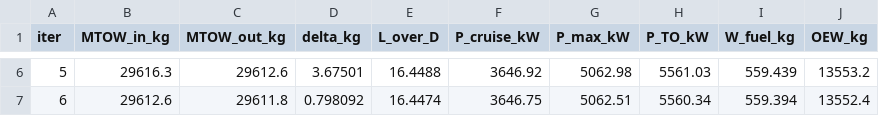
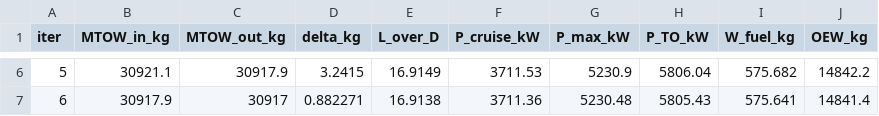
Before and after one commit to maxspannberger/HYCOOL-DSE, a CSV file: outputs/class_ii_iterations.csv, drawn as a sheet; only a part is shown, gaps mark what is left out; the diff covers the shown part only.

```diff
--- a/outputs/class_ii_iterations.csv
+++ b/outputs/class_ii_iterations.csv
@@ -6,2 +6,2 @@ iter,MTOW_in_kg,MTOW_out_kg,delta_kg,L_over_D,P_cruise_kW,P_max_kW,P_TO_kW,W_fue
-5,29616.3,29612.6,3.67501,16.4488,3646.92,5062.98,5561.03,559.439,13553.2
-6,29612.6,29611.8,0.798092,16.4474,3646.75,5062.51,5560.34,559.394,13552.4
+5,30921.1,30917.9,3.2415,16.9149,3711.53,5230.9,5806.04,575.682,14842.2
+6,30917.9,30917,0.882271,16.9138,3711.36,5230.48,5805.43,575.641,14841.4
```
Also changed, not shown: 30 edited cells elsewhere in this file, outputs/class_ii_results.csv, 3 other files.
